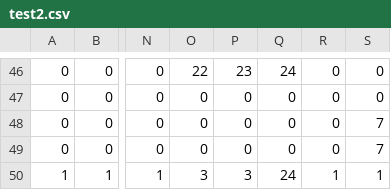
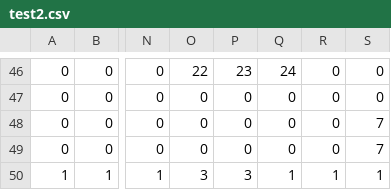
Before and after one commit to komaachi252/game_award, a CSV file: Assets/Resources/Game/test2.csv, drawn as a sheet; only a part is shown, gaps mark what is left out; the diff names each change by its address in the sheet, - before the commit and + after, or states it on an @@ line.

Commit message:
隙間を消した

```diff
--- a/Assets/Resources/Game/test2.csv
+++ b/Assets/Resources/Game/test2.csv
-Q50: 24
+Q50: 1
```
